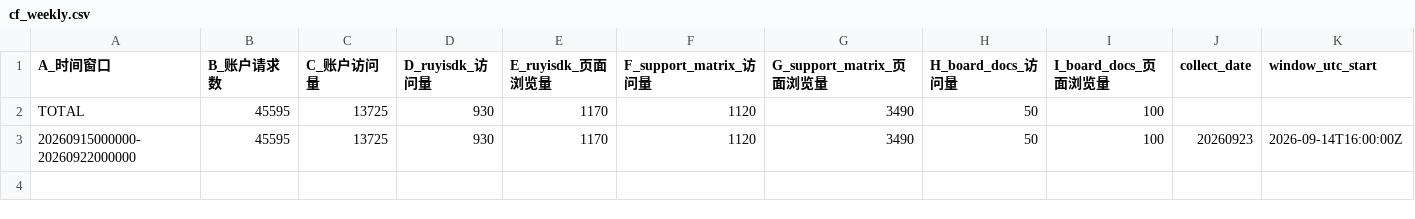
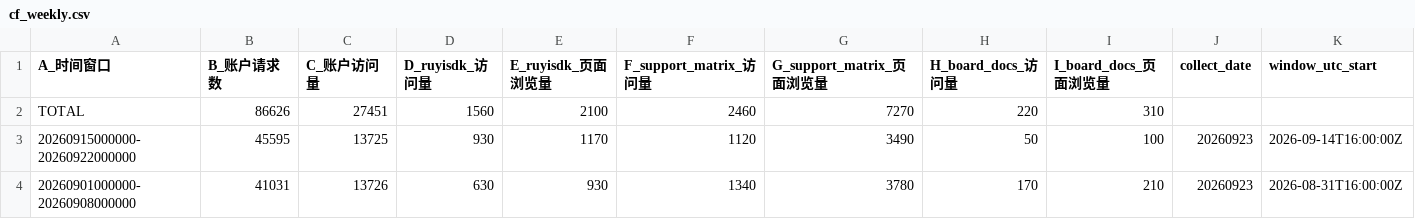
Before and after one commit to xijing21/ruyisdk-stats-result-backup, a CSV file: cf-stats/results-weekly/cf_weekly.csv, drawn as a sheet; only a part is shown; rows hold the shown columns only; the diff names each change by its address in the sheet, - before the commit and + after, or states it on an @@ line.

```diff
--- a/cf-stats/results-weekly/cf_weekly.csv
+++ b/cf-stats/results-weekly/cf_weekly.csv
-B2 (B_账户请求数): 45595
+B2 (B_账户请求数): 86626
-C2 (C_账户访问量): 13725
+C2 (C_账户访问量): 27451
-D2 (D_ruyisdk_访问量): 930
+D2 (D_ruyisdk_访问量): 1560
-E2 (E_ruyisdk_页面浏览量): 1170
+E2 (E_ruyisdk_页面浏览量): 2100
-F2 (F_support_matrix_访问量): 1120
+F2 (F_support_matrix_访问量): 2460
-G2 (G_support_matrix_页面浏览量): 3490
+G2 (G_support_matrix_页面浏览量): 7270
-H2 (H_board_docs_访问量): 50
+H2 (H_board_docs_访问量): 220
-I2 (I_board_docs_页面浏览量): 100
+I2 (I_board_docs_页面浏览量): 310
+row 4: 20260901000000-20260908000000 | 41031 | 13726 | 630 | 930 | 1340 | 3780 | 170 | 210 | 20260923 | 2026-08-31T16:00:00Z
```
Also changed, not shown: 5 other files.
